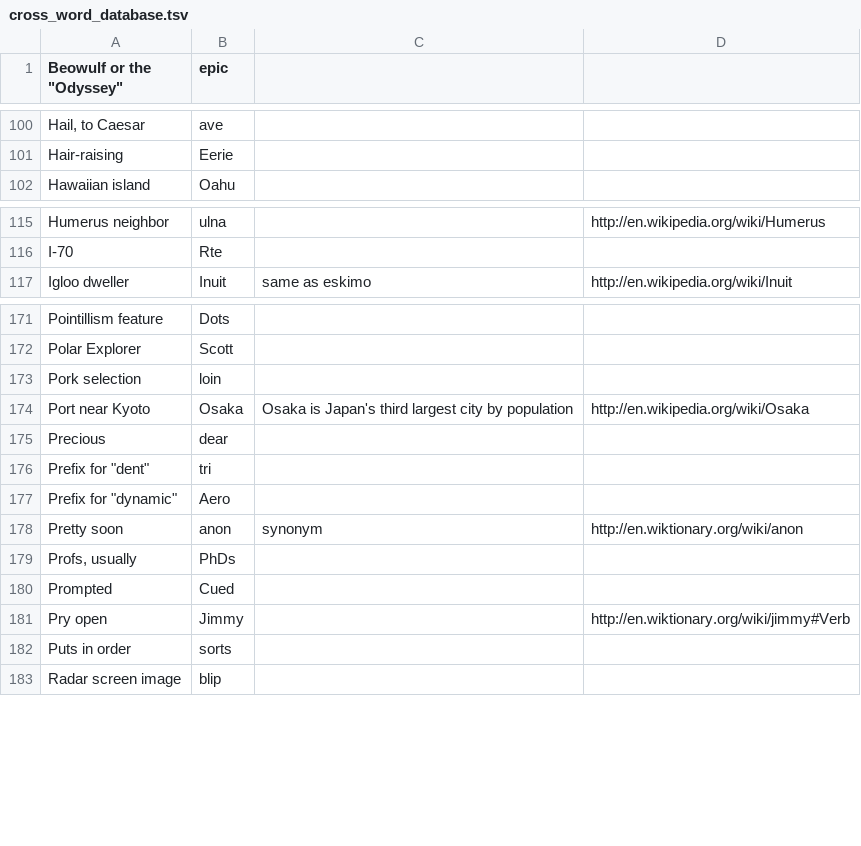
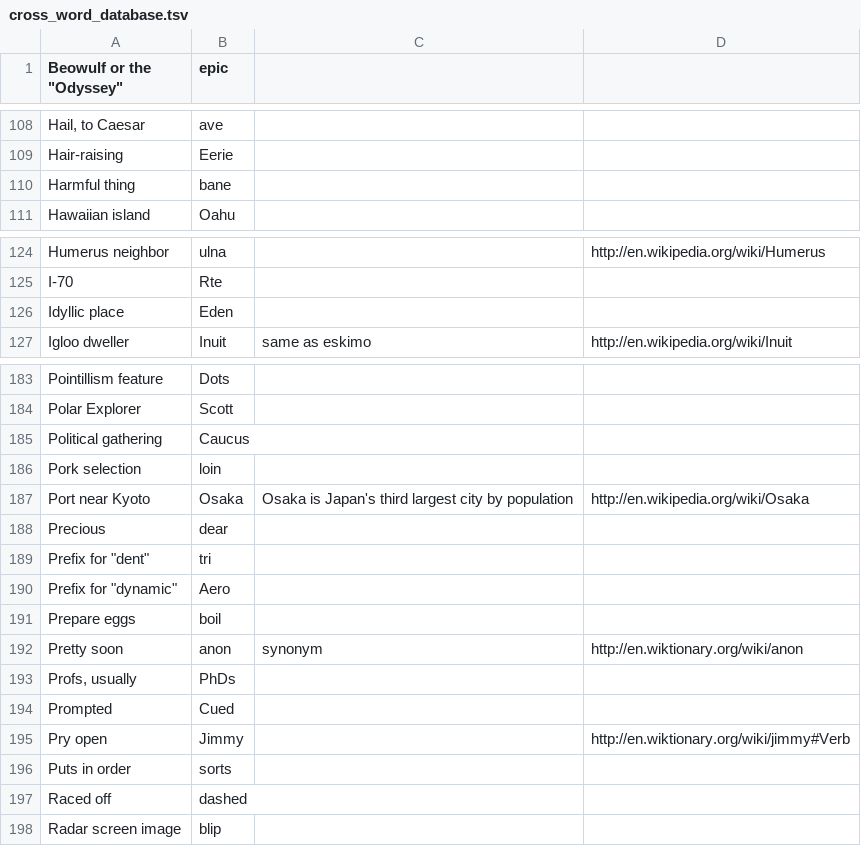
Before and after one commit to KamarajuKusumanchi/crossword, a TSV file: database/cross_word_database.tsv, drawn as a sheet; only a part is shown, gaps mark what is left out; the diff covers the shown part only; the diff names each change by its address in the sheet, - before the commit and + after, or states it on an @@ line.

```diff
--- a/database/cross_word_database.tsv
+++ b/database/cross_word_database.tsv
+row 110: Harmful thing | bane
+row 126: Idyllic place | Eden
+row 185: Political gathering | Caucus
+row 191: Prepare eggs | boil
+row 197: Raced off | dashed
```
Also changed, not shown: 16 added rows elsewhere in this file.
